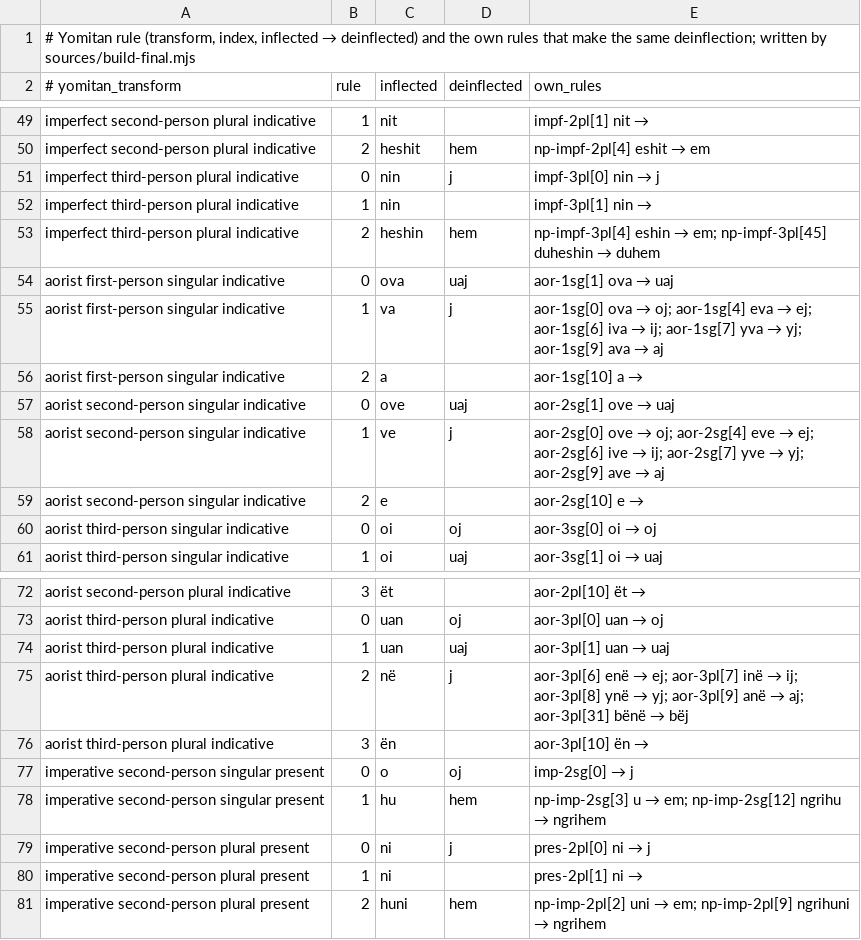
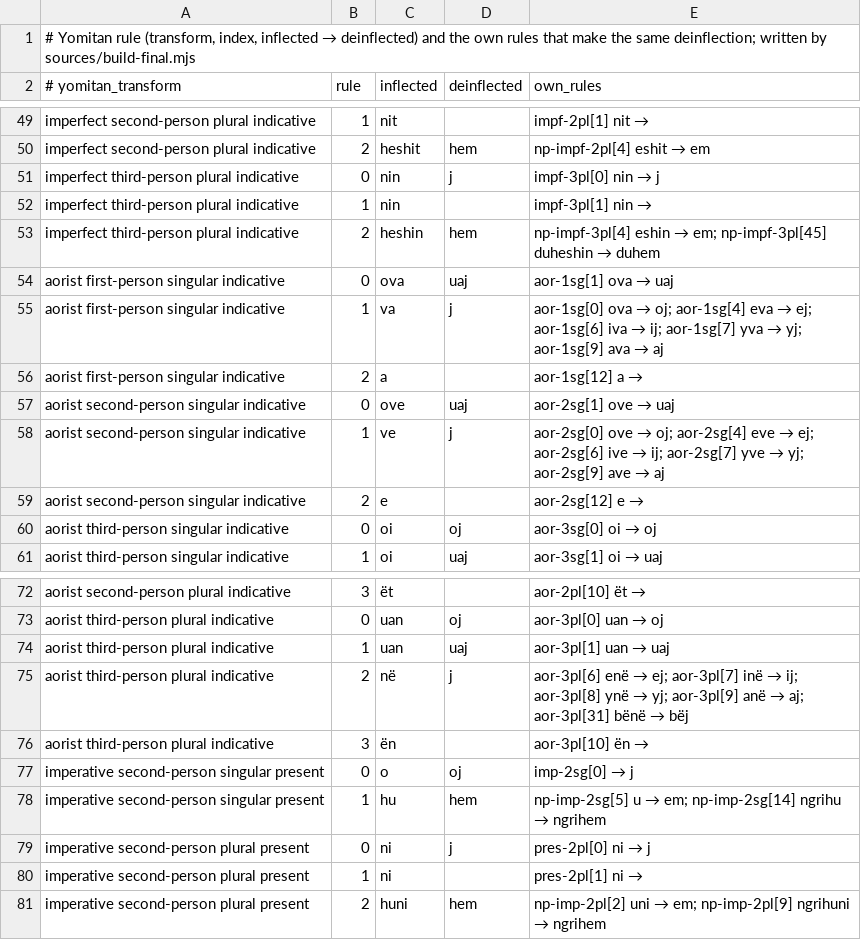
Before and after one commit to bee-san/hoshidicts, a TSV file: languages/sq/sources/yomitan-provenance.tsv, drawn as a sheet; only a part is shown, gaps mark what is left out.

Commit message:
sq: fixes for audit-hachi-lang-sq-e (MAJOR-6, m14-m16)
MAJOR-6: whole-word rules for ties the rule order decided wrongly:
ligjet → ligj, varre → varr, ndjeva → ndiej, thithe → thith, preke and
preka → prek, kërcen → kërcej, hidhu → hedh, vishu → vesh; an ord
transform reads katërt, katërta, pestë, pesta as katër and pesë, alone
or after the article. measure.py frequent lists apart the words shown
as themselves while their rows name another lemma, the words whose rows
name a lemma no rule reaches, and the words reached through a rule and
a row; measure.py real lists the matched-text-itself results apart
(real/itself.tsv). Lookup rows pin each word.
m14: measure.py real counts the participle adjectives traced as an
aorist (328 lookups).
m15: a lookup row pins lookup.untaggedTerms filter (cilat → cili).
m16: mijëra → mijë; the oblique definite plural of consonant-final
adjectives (të varfërve); no comparative më before a digit (më 2).

```diff
--- a/languages/sq/sources/yomitan-provenance.tsv
+++ b/languages/sq/sources/yomitan-provenance.tsv
@@ -55,6 +55,6 @@ aorist first-person singular indicative	0	ova	uaj	aor-1sg[1] ova → uaj
 aorist first-person singular indicative	1	va	j	aor-1sg[0] ova → oj; aor-1sg[4] eva → ej; aor-1sg[6] iva → ij; aor-1sg[7] yva → yj; aor-1sg[9] ava → aj
-aorist first-person singular indicative	2	a		aor-1sg[10] a →
+aorist first-person singular indicative	2	a		aor-1sg[12] a →
 aorist second-person singular indicative	0	ove	uaj	aor-2sg[1] ove → uaj
 aorist second-person singular indicative	1	ve	j	aor-2sg[0] ove → oj; aor-2sg[4] eve → ej; aor-2sg[6] ive → ij; aor-2sg[7] yve → yj; aor-2sg[9] ave → aj
-aorist second-person singular indicative	2	e		aor-2sg[10] e →
+aorist second-person singular indicative	2	e		aor-2sg[12] e →
 aorist third-person singular indicative	0	oi	oj	aor-3sg[0] oi → oj
@@ -77,3 +77,3 @@ aorist third-person plural indicative	3	ën		aor-3pl[10] ën →
 imperative second-person singular present	0	o	oj	imp-2sg[0]  → j
-imperative second-person singular present	1	hu	hem	np-imp-2sg[3] u → em; np-imp-2sg[12] ngrihu → ngrihem
+imperative second-person singular present	1	hu	hem	np-imp-2sg[5] u → em; np-imp-2sg[14] ngrihu → ngrihem
 imperative second-person plural present	0	ni	j	pres-2pl[0] ni → j
```
Also changed, not shown: 8 other files.
